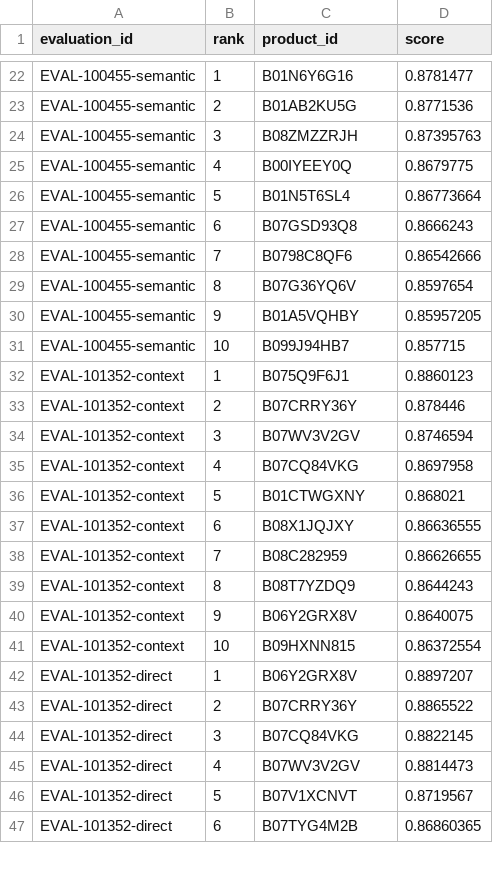
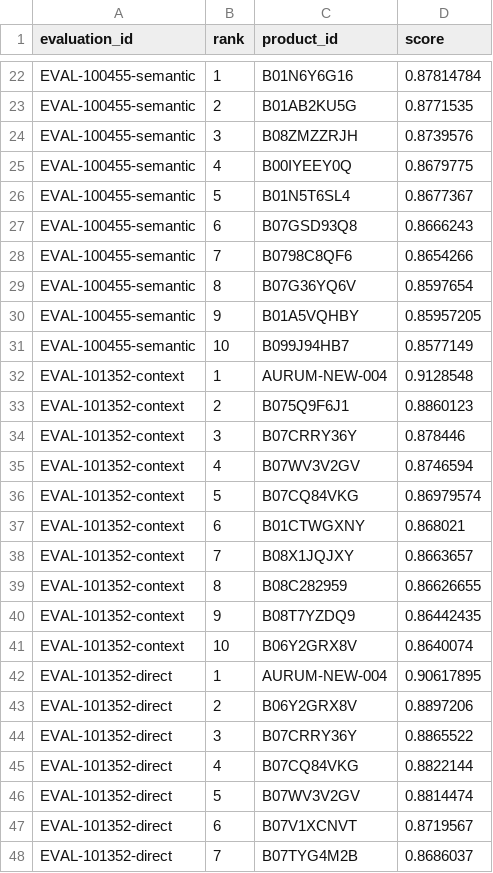
Before and after one commit to alexdesousa7/modulo_bbdd_vectoriales, a CSV file: results/resultados_busqueda.csv, drawn as a sheet; only a part is shown, gaps mark what is left out; removed rows and columns are numbered as before the commit, all else as after; the diff covers the shown part only; the diff names each change by its address in the sheet, - before the commit and + after, or states it on an @@ line.

```diff
--- a/results/resultados_busqueda.csv
+++ b/results/resultados_busqueda.csv
-D22 (score): 0.8781477
+D22 (score): 0.87814784
-D23 (score): 0.8771536
+D23 (score): 0.8771535
-D24 (score): 0.87395763
+D24 (score): 0.8739576
-D26 (score): 0.86773664
+D26 (score): 0.8677367
-D28 (score): 0.86542666
+D28 (score): 0.8654266
-D31 (score): 0.857715
+D31 (score): 0.8577149
+row 32: EVAL-101352-context | 1 | AURUM-NEW-004 | 0.9128548
-B33 (rank): 1
+B33 (rank): 2
-B34 (rank): 2
+B34 (rank): 3
-B35 (rank): 3
+B35 (rank): 4
-B36 (rank): 4
+B36 (rank): 5
-D36 (score): 0.8697958
+D36 (score): 0.86979574
-B37 (rank): 5
+B37 (rank): 6
-B38 (rank): 6
+B38 (rank): 7
-D38 (score): 0.86636555
+D38 (score): 0.8663657
-B39 (rank): 7
+B39 (rank): 8
-row 39: EVAL-101352-context | 8 | B08T7YZDQ9 | 0.8644243
-C40 (product_id): B06Y2GRX8V
+C40 (product_id): B08T7YZDQ9
-D40 (score): 0.8640075
+D40 (score): 0.86442435
-C41 (product_id): B09HXNN815
+C41 (product_id): B06Y2GRX8V
-D41 (score): 0.86372554
+D41 (score): 0.8640074
-C42 (product_id): B06Y2GRX8V
+C42 (product_id): AURUM-NEW-004
-D42 (score): 0.8897207
+D42 (score): 0.90617895
+row 43: EVAL-101352-direct | 2 | B06Y2GRX8V | 0.8897206
-B44 (rank): 2
+B44 (rank): 3
-B45 (rank): 3
+B45 (rank): 4
-D45 (score): 0.8822145
+D45 (score): 0.8822144
-B46 (rank): 4
+B46 (rank): 5
-D46 (score): 0.8814473
+D46 (score): 0.8814474
-B47 (rank): 5
+B47 (rank): 6
-B48 (rank): 6
+B48 (rank): 7
-D48 (score): 0.86860365
+D48 (score): 0.8686037
```
Also changed, not shown: 6 added rows, 7 removed rows and 97 edited cells elsewhere in this file, results/resultados_duplicados.csv, 11 other files.
